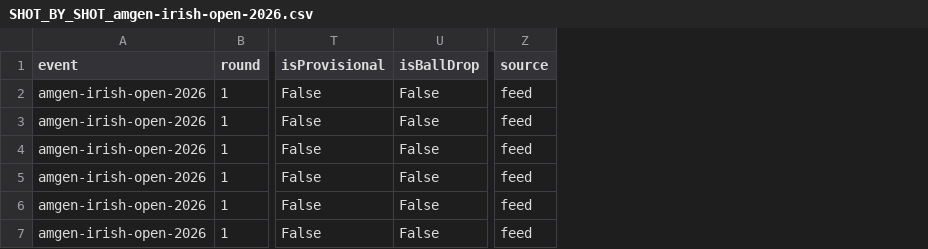
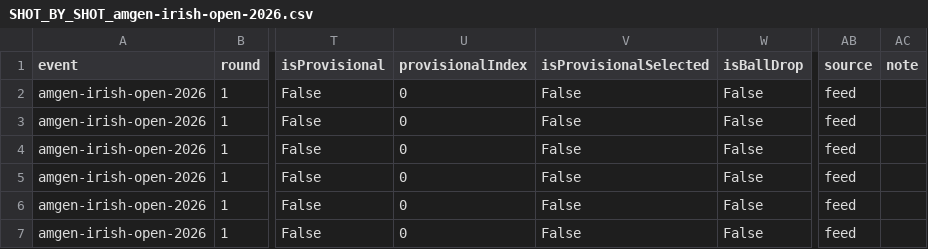
Before and after one commit to ryancrysler-rgb/RCProjects, a CSV file: europeantour/SHOT_BY_SHOT_amgen-irish-open-2026.csv, drawn as a sheet; only a part is shown, gaps mark what is left out; the diff covers the shown part only; the diff names each change by its address in the sheet, - before the commit and + after, or states it on an @@ line.

```diff
--- a/europeantour/SHOT_BY_SHOT_amgen-irish-open-2026.csv
+++ b/europeantour/SHOT_BY_SHOT_amgen-irish-open-2026.csv
+column U (provisionalIndex), rows 2-7: all 0
+column V (isProvisionalSelected), rows 2-7: all False
+column AC (note), empty
```
Also changed, not shown: 1 added row, 1 removed row and 4 edited cells elsewhere in this file, europeantour/SHOT_BY_SHOT.csv, europeantour/SHOT_BY_SHOT_bmw-pga-championship-2026.csv, 2 other files.
